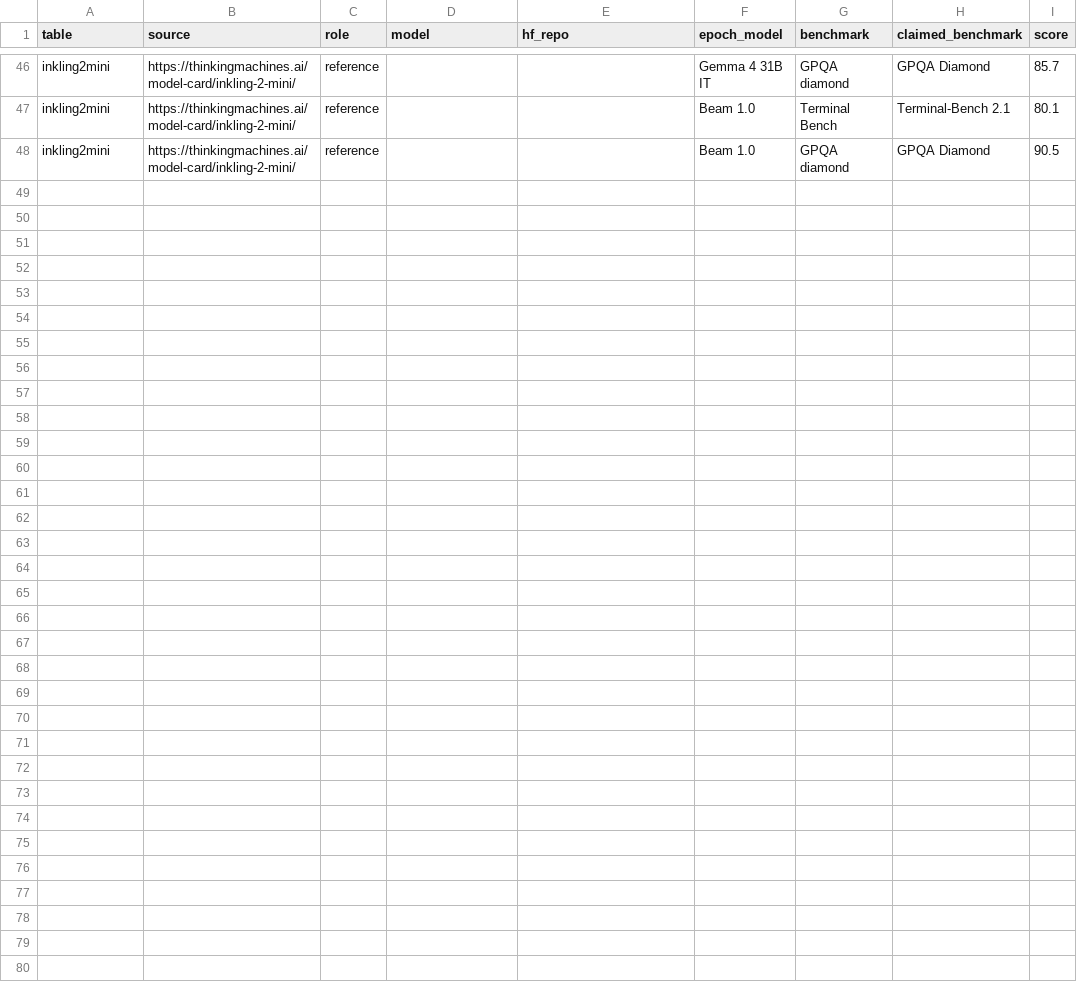
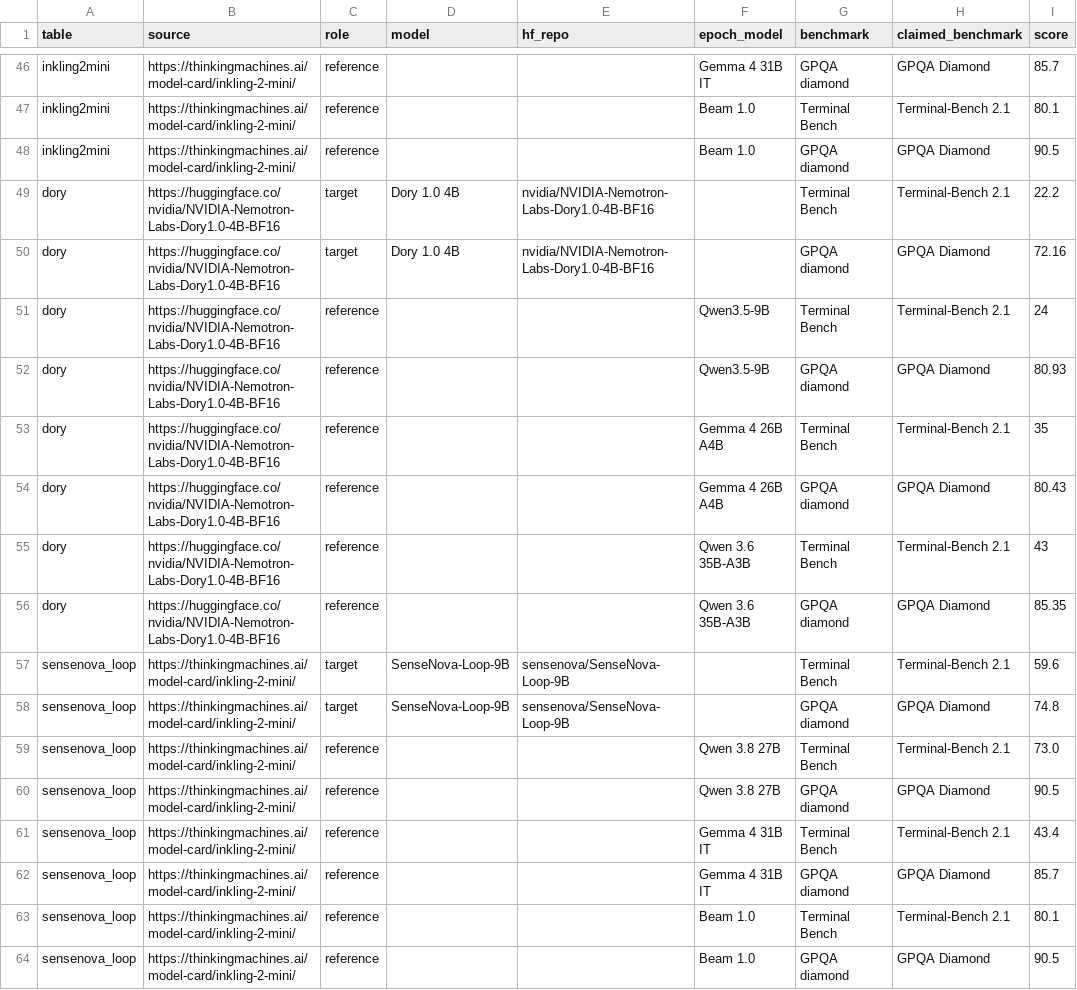
Before and after one commit to grassyhilltop/SLMArena, a CSV file: config/claims.csv, drawn as a sheet; only a part is shown, gaps mark what is left out; the diff names each change by its address in the sheet, - before the commit and + after, or states it on an @@ line.

```diff
--- a/config/claims.csv
+++ b/config/claims.csv
+row 49: dory | https://huggingface.co/nvidia/NVIDIA-Nemotron-Labs-Dory1.0-4B-BF16 | target | Dory 1.0 4B | nvidia/NVIDIA-Nemotron-Labs-Dory1.0-4B-BF16 |  | Terminal Bench | Terminal-Bench 2.1 | 22.2
+row 50: dory | https://huggingface.co/nvidia/NVIDIA-Nemotron-Labs-Dory1.0-4B-BF16 | target | Dory 1.0 4B | nvidia/NVIDIA-Nemotron-Labs-Dory1.0-4B-BF16 |  | GPQA diamond | GPQA Diamond | 72.16
+row 51: dory | https://huggingface.co/nvidia/NVIDIA-Nemotron-Labs-Dory1.0-4B-BF16 | reference |  |  | Qwen3.5-9B | Terminal Bench | Terminal-Bench 2.1 | 24
+row 52: dory | https://huggingface.co/nvidia/NVIDIA-Nemotron-Labs-Dory1.0-4B-BF16 | reference |  |  | Qwen3.5-9B | GPQA diamond | GPQA Diamond | 80.93
+row 53: dory | https://huggingface.co/nvidia/NVIDIA-Nemotron-Labs-Dory1.0-4B-BF16 | reference |  |  | Gemma 4 26B A4B | Terminal Bench | Terminal-Bench 2.1 | 35
+row 54: dory | https://huggingface.co/nvidia/NVIDIA-Nemotron-Labs-Dory1.0-4B-BF16 | reference |  |  | Gemma 4 26B A4B | GPQA diamond | GPQA Diamond | 80.43
+row 55: dory | https://huggingface.co/nvidia/NVIDIA-Nemotron-Labs-Dory1.0-4B-BF16 | reference |  |  | Qwen 3.6 35B-A3B | Terminal Bench | Terminal-Bench 2.1 | 43
+row 56: dory | https://huggingface.co/nvidia/NVIDIA-Nemotron-Labs-Dory1.0-4B-BF16 | reference |  |  | Qwen 3.6 35B-A3B | GPQA diamond | GPQA Diamond | 85.35
+row 57: sensenova_loop | https://thinkingmachines.ai/model-card/inkling-2-mini/ | target | SenseNova-Loop-9B | sensenova/SenseNova-Loop-9B |  | Terminal Bench | Terminal-Bench 2.1 | 59.6
+row 58: sensenova_loop | https://thinkingmachines.ai/model-card/inkling-2-mini/ | target | SenseNova-Loop-9B | sensenova/SenseNova-Loop-9B |  | GPQA diamond | GPQA Diamond | 74.8
+row 59: sensenova_loop | https://thinkingmachines.ai/model-card/inkling-2-mini/ | reference |  |  | Qwen 3.8 27B | Terminal Bench | Terminal-Bench 2.1 | 73.0
+row 60: sensenova_loop | https://thinkingmachines.ai/model-card/inkling-2-mini/ | reference |  |  | Qwen 3.8 27B | GPQA diamond | GPQA Diamond | 90.5
+row 61: sensenova_loop | https://thinkingmachines.ai/model-card/inkling-2-mini/ | reference |  |  | Gemma 4 31B IT | Terminal Bench | Terminal-Bench 2.1 | 43.4
+row 62: sensenova_loop | https://thinkingmachines.ai/model-card/inkling-2-mini/ | reference |  |  | Gemma 4 31B IT | GPQA diamond | GPQA Diamond | 85.7
+row 63: sensenova_loop | https://thinkingmachines.ai/model-card/inkling-2-mini/ | reference |  |  | Beam 1.0 | Terminal Bench | Terminal-Bench 2.1 | 80.1
+row 64: sensenova_loop | https://thinkingmachines.ai/model-card/inkling-2-mini/ | reference |  |  | Beam 1.0 | GPQA diamond | GPQA Diamond | 90.5
```
Also changed, not shown: config/watchlist.csv, 2 other files.
